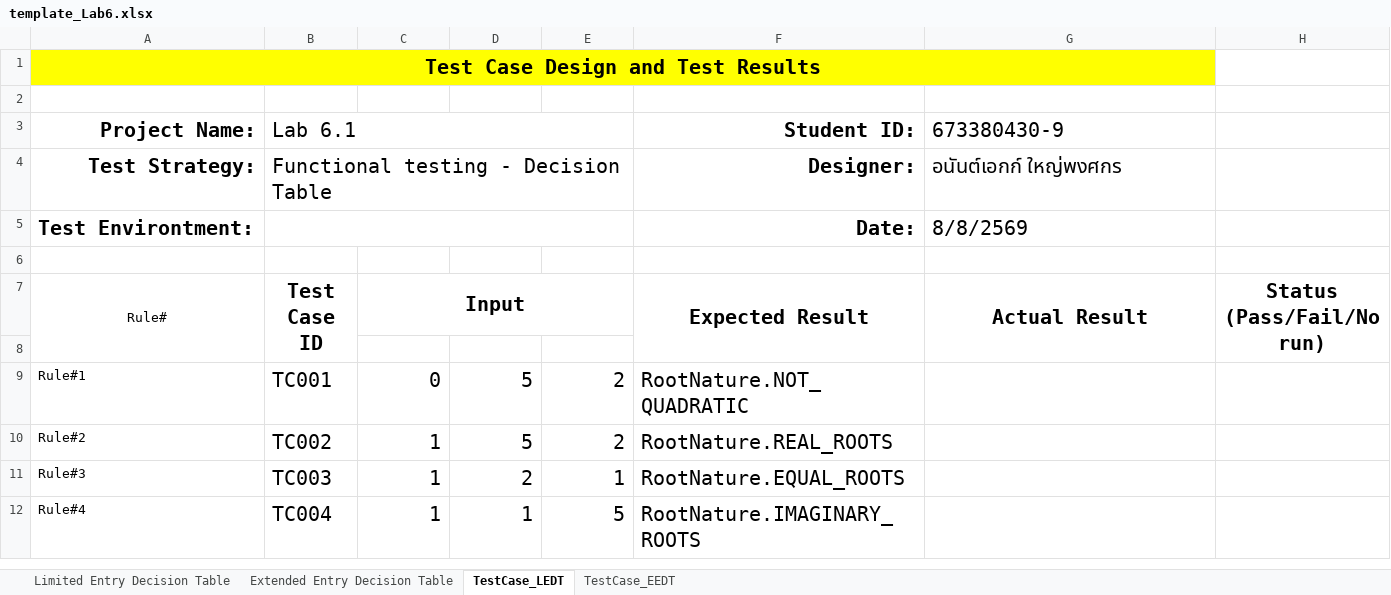
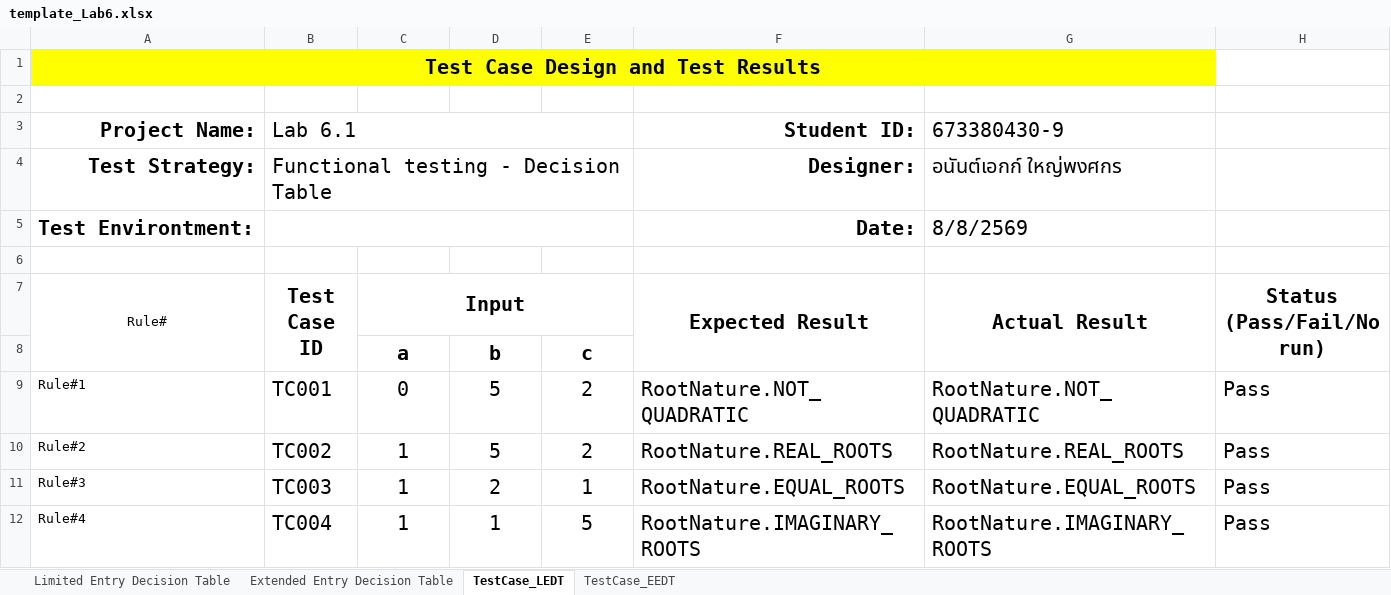
Before and after one commit to ZAG1A/SQA_Labs, an Excel workbook: Lab06/Test Table/template_Lab6.xlsx, sheet TestCase_LEDT, drawn as a sheet; values as stored, in another font and other column widths than the file's, no borders; charts and pictures not drawn; the diff names each change by its address in the sheet, - before the commit and + after, or states it on an @@ line.

Commit message:
Do a Lab6.1 JUnitTest and update result into the test template.

```diff
--- a/Lab06/Test Table/template_Lab6.xlsx (sheet TestCase_LEDT)
+++ b/Lab06/Test Table/template_Lab6.xlsx (sheet TestCase_LEDT)
-row 8: (empty)
+row 8:  |  | a | b | c
-C9:E12 alignment: right
+C9:E12 alignment: center
-G9 (Actual Result): (empty)
+G9 (Actual Result): RootNature.NOT_QUADRATIC
-H9:H12 (Status (Pass/Fail/No run)): (empty)
+H9:H12 (Status (Pass/Fail/No run)): Pass
-G10 (Actual Result): (empty)
+G10 (Actual Result): RootNature.REAL_ROOTS
-G11 (Actual Result): (empty)
+G11 (Actual Result): RootNature.EQUAL_ROOTS
-G12 (Actual Result): (empty)
+G12 (Actual Result): RootNature.IMAGINARY_ROOTS
```
Also changed, not shown: 2 other files.
